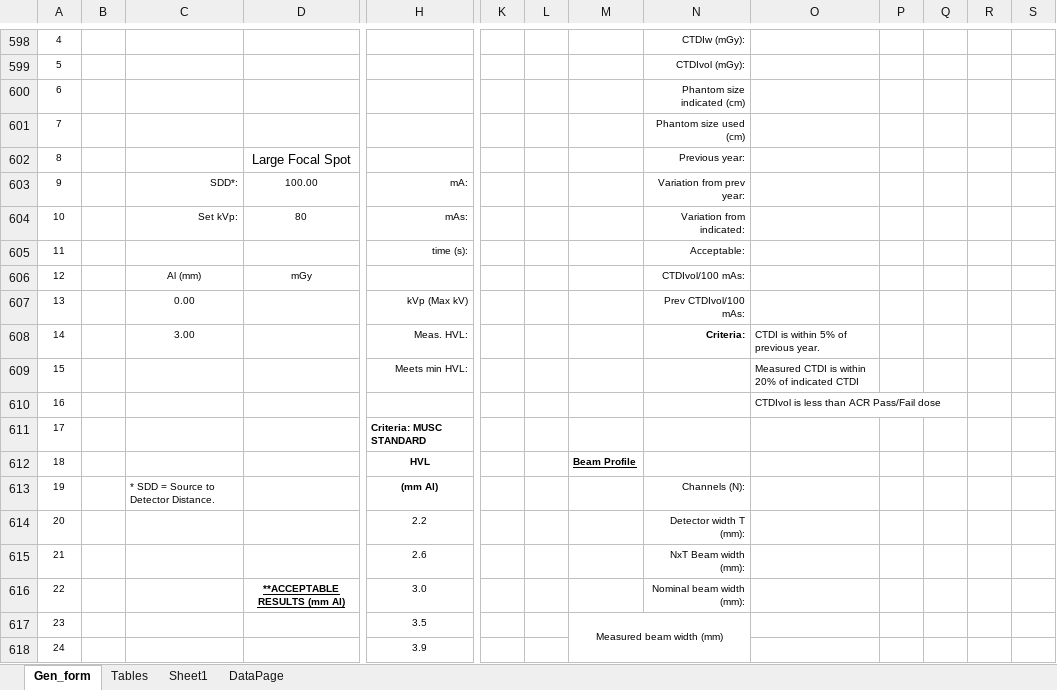
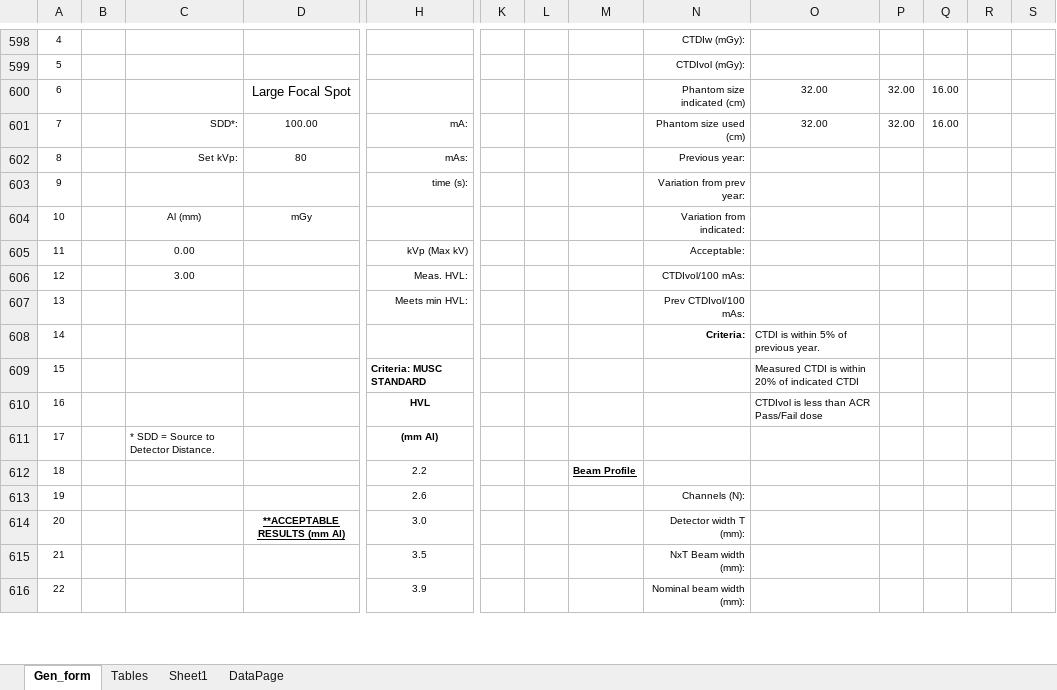
Before and after one commit to imabug/EquipTestingSpreadsheets, an Excel workbook: MUSCRadOncIGRT.xlsx, sheet Gen_form, drawn as a sheet; only a part is shown, gaps mark what is left out; values as stored, in another font and other column widths than the file's, no borders; charts and pictures and conditional formats not drawn; removed rows and columns are numbered as before the commit, all else as after; rows hold the shown columns only; the diff covers the shown part only; the diff names each change by its address in the sheet, - before the commit and + after, or states it on an @@ line.

Commit message:
Set up named ranges for printing, update cell formats

```diff
--- a/MUSCRadOncIGRT.xlsx (sheet Gen_form)
+++ b/MUSCRadOncIGRT.xlsx (sheet Gen_form)
@@ column A renumbered between rows 171 and 625 @@
-row 600: 6 |  |  |  |  |  |  |  | Phantom size indicated (cm)
-row 601: 7 |  |  |  |  |  |  |  | Phantom size used (cm)
-row 602: 8 |  |  | Large Focal Spot |  |  |  |  | Previous year:
+row 600: 6 |  |  | Large Focal Spot |  |  |  |  | Phantom size indicated (cm) | 32.00 | 32.00 | 16.00
-N601: Variation from prev year:
+N601: Phantom size used (cm)
-O601: (empty)
+O601: 32.00
-P601: (empty)
+P601: 32.00
-Q601: (empty)
+Q601: 16.00
-N602: Variation from indicated:
+N602: Previous year:
-N603: Acceptable:
+N603: Variation from prev year:
-N604: CTDIvol/100 mAs:
+N604: Variation from indicated:
-N605: Prev CTDIvol/100 mAs:
+N605: Acceptable:
-N606: Criteria:
+N606: CTDIvol/100 mAs:
-N606 bold: on
+N606 bold: off
-O606: CTDI is within 5% of previous year.
+O606: (empty)
-N607: (empty)
+N607: Prev CTDIvol/100 mAs:
-O607: Measured CTDI is within 20% of indicated CTDI
+O607: (empty)
-row 610: 16 |  |  |  |  |  |  |  |  | CTDIvol is less than ACR Pass/Fail dose
-row 611: 17 |  |  |  | Criteria: MUSC STANDARD
+row 608: 14 |  |  |  |  |  |  |  | Criteria: | CTDI is within 5% of previous year.
+row 609: 15 |  |  |  | Criteria: MUSC STANDARD |  |  |  |  | Measured CTDI is within 20% of indicated CTDI
-M610: Beam Profile
+M610: (empty)
-O610: (empty)
+O610: CTDIvol is less than ACR Pass/Fail dose
-N611: Channels (N):
+N611: (empty)
-M612: (empty)
+M612: Beam Profile
-N612: Detector width T (mm):
+N612: (empty)
-N613: NxT Beam width (mm):
+N613: Channels (N):
-N614: Nominal beam width (mm):
+N614: Detector width T (mm):
-M615: Measured beam width (mm)
+M615: (empty)
-M617:N619 merged
-N615: (empty)
+N615: NxT Beam width (mm):
-N616: (empty)
+N616: Nominal beam width (mm):
```
Also changed, not shown: 41 added rows, 237 removed rows, 182 edited cells, cell formats and merged cells elsewhere in this sheet, sheet DataPage, sheet Tables, formulas that keep their value, charts or pictures.
